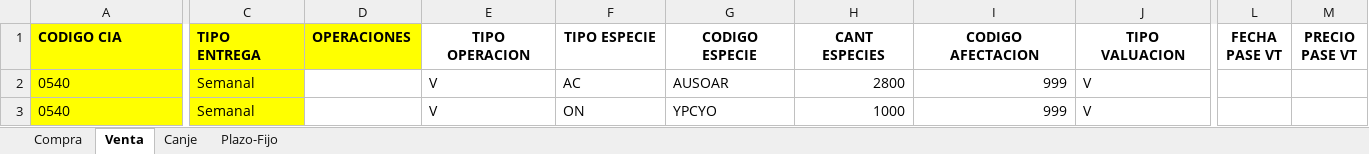
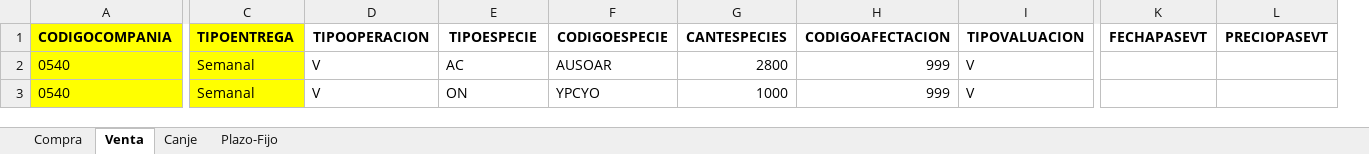
Before and after one commit to spazos-ar/etl-ssn, an Excel workbook: data/datos_prueba_SEMANAL.xlsx, sheet Venta, drawn as a sheet; only a part is shown, gaps mark what is left out; values as stored, in another font and other column widths than the file's, no borders; removed rows and columns are numbered as before the commit, all else as after; the diff covers the shown part only; the diff names each change by its address in the sheet, - before the commit and + after, or states it on an @@ line.

```diff
--- a/data/datos_prueba_SEMANAL.xlsx (sheet Venta)
+++ b/data/datos_prueba_SEMANAL.xlsx (sheet Venta)
-column D (OPERACIONES), empty
-column L (FECHA PASE VT), empty
-column M (PRECIO PASE VT), empty
+column K (FECHAPASEVT), empty
+column L (PRECIOPASEVT), empty
-A1: CODIGO CIA
+A1: CODIGOCOMPANIA
-C1: TIPO ENTREGA
+C1: TIPOENTREGA
-D1: TIPO OPERACION
+D1: TIPOOPERACION
-E1: TIPO ESPECIE
+E1: TIPOESPECIE
-F1: CODIGO ESPECIE
+F1: CODIGOESPECIE
-G1: CANT ESPECIES
+G1: CANTESPECIES
-H1: CODIGO AFECTACION
+H1: CODIGOAFECTACION
-I1: TIPO VALUACION
+I1: TIPOVALUACION
```
Also changed, not shown: 3 edited cells elsewhere in this sheet, sheet Canje, sheet Plazo-Fijo, sheet Compra, 4 other files.
